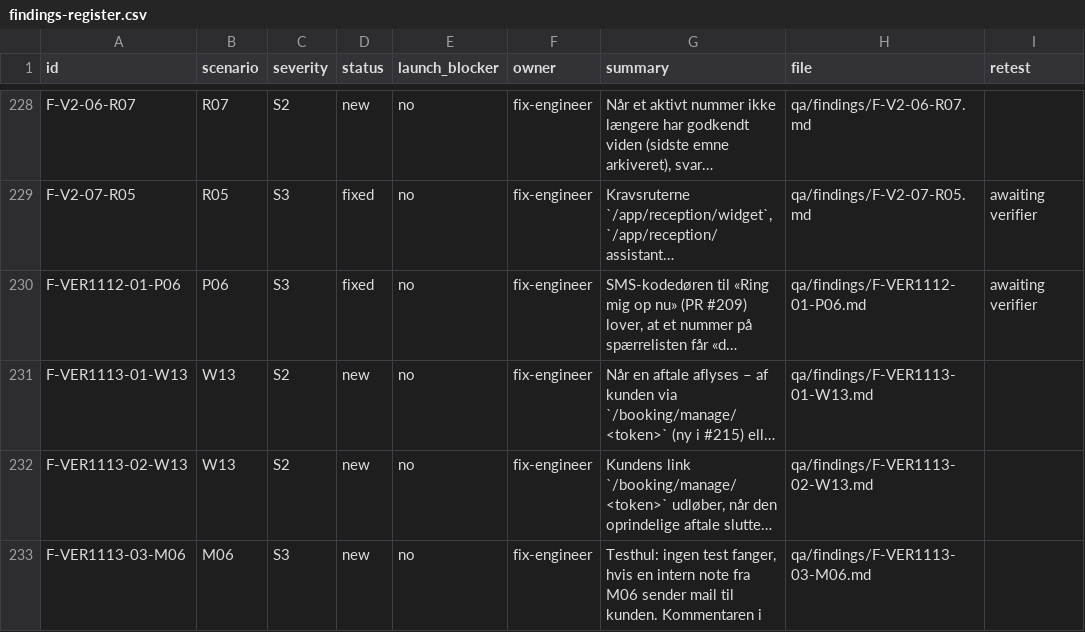
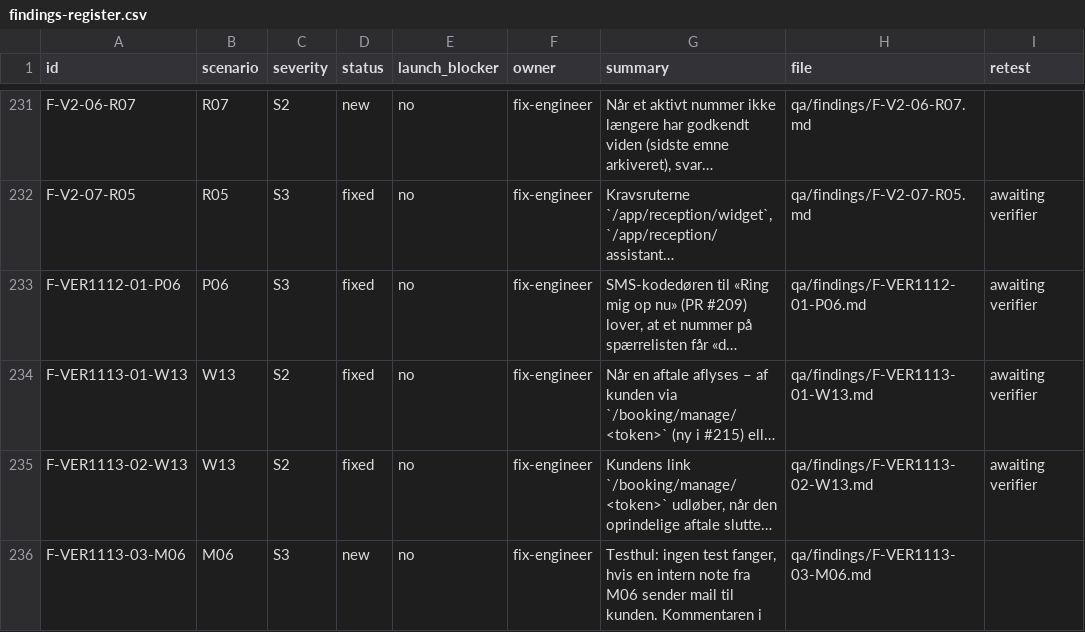
Before and after one commit to TigerMonkRep/dialogbot, a CSV file: docs/qa/2026-11-12-platform-audit/findings-register.csv, drawn as a sheet; only a part is shown, gaps mark what is left out; long unchanged cells end in …; addresses are those after the commit; the diff covers the shown part only; the diff names each change by its address in the sheet, - before the commit and + after, or states it on an @@ line.

```diff
--- a/docs/qa/2026-11-12-platform-audit/findings-register.csv
+++ b/docs/qa/2026-11-12-platform-audit/findings-register.csv
-D234:D235 (status): new
+D234:D235 (status): fixed
-I234:I235 (retest): (empty)
+I234:I235 (retest): awaiting verifier
```
Also changed, not shown: 3 added rows and 7 edited cells elsewhere in this file, docs/qa/2026-11-12-platform-audit/traceability.csv, qa/scenarios.csv, 12 other files.
